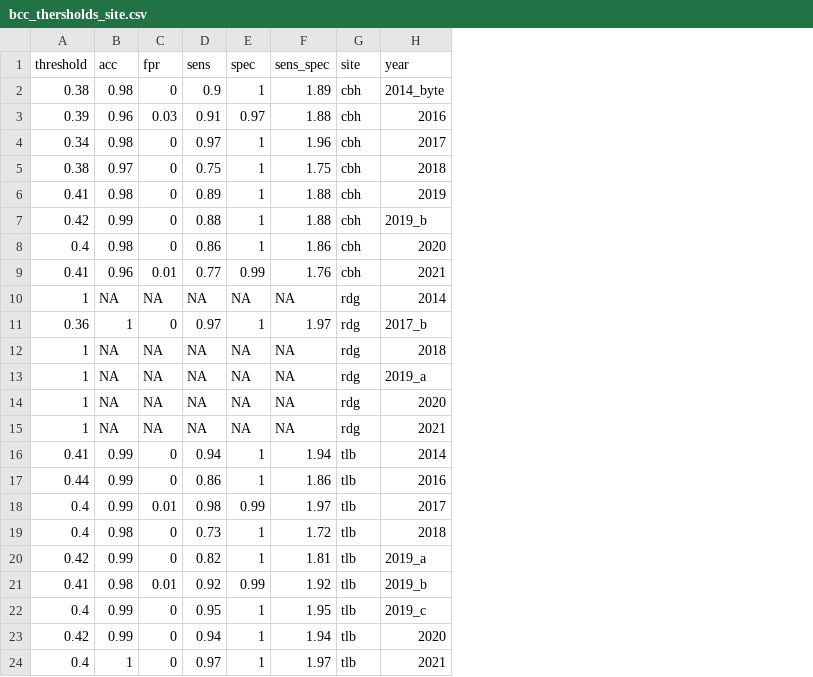
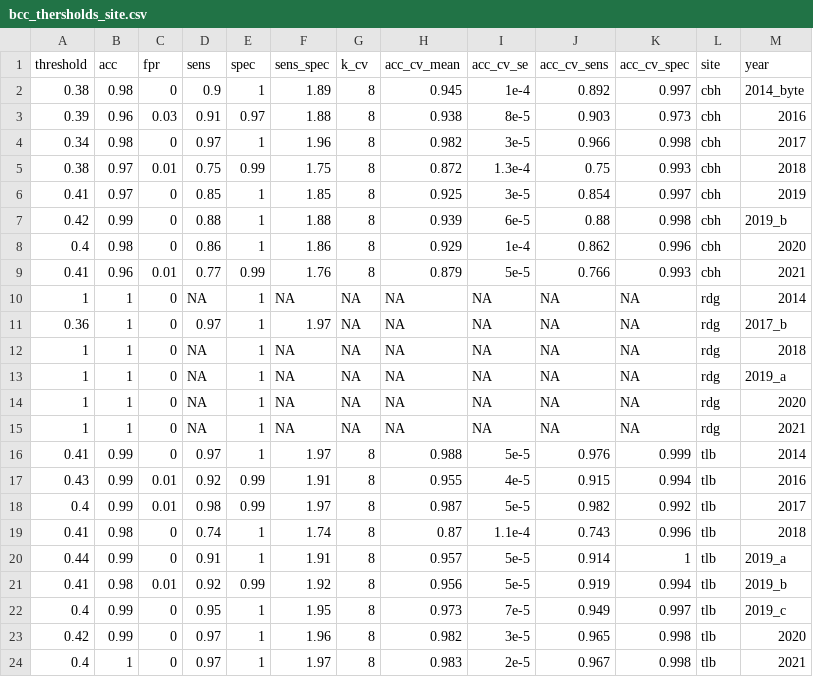
Before and after one commit to jakobjassmann/pond_project, a CSV file: tables/bcc_thersholds_site.csv, drawn as a sheet; removed rows and columns are numbered as before the commit, all else as after; the diff names each change by its address in the sheet, - before the commit and + after, or states it on an @@ line.

Commit message:
tidied up repo, updated training data generation and prediciton scripts

```diff
--- a/tables/bcc_thersholds_site.csv
+++ b/tables/bcc_thersholds_site.csv
+column G (k_cv), rows 2-16: 8 | 8 | 8 | 8 | 8 | 8 | 8 | 8 | NA | NA | NA | NA | NA | NA | 8; rows 18-24: all 8
+column H (acc_cv_mean), rows 2-16: 0.945 | 0.938 | 0.982 | 0.872 | 0.925 | 0.939 | 0.929 | 0.879 | NA | NA | NA | NA | NA | NA | 0.988; rows 18-24: 0.987 | 0.87 | 0.957 | 0.956 | 0.973 | 0.982 | 0.983
+column I (acc_cv_se), rows 2-16: 1e-4 | 8e-5 | 3e-5 | 1.3e-4 | 3e-5 | 6e-5 | 1e-4 | 5e-5 | NA | NA | NA | NA | NA | NA | 5e-5; rows 18-24: 5e-5 | 1.1e-4 | 5e-5 | 5e-5 | 7e-5 | 3e-5 | 2e-5
+column J (acc_cv_sens), rows 2-16: 0.892 | 0.903 | 0.966 | 0.75 | 0.854 | 0.88 | 0.862 | 0.766 | NA | NA | NA | NA | NA | NA | 0.976; rows 18-24: 0.982 | 0.743 | 0.914 | 0.919 | 0.949 | 0.965 | 0.967
+column K (acc_cv_spec), rows 2-16: 0.997 | 0.973 | 0.998 | 0.993 | 0.997 | 0.998 | 0.996 | 0.993 | NA | NA | NA | NA | NA | NA | 0.999; rows 18-24: 0.992 | 0.996 | 1 | 0.994 | 0.997 | 0.998 | 0.998
-C5 (fpr): 0
+C5 (fpr): 0.01
-E5 (spec): 1
+E5 (spec): 0.99
-B6 (acc): 0.98
+B6 (acc): 0.97
-D6 (sens): 0.89
+D6 (sens): 0.85
-F6 (sens_spec): 1.88
+F6 (sens_spec): 1.85
-B10 (acc): NA
+B10 (acc): 1
-C10 (fpr): NA
+C10 (fpr): 0
-E10 (spec): NA
+E10 (spec): 1
-B12:B15 (acc): NA
+B12:B15 (acc): 1
-C12:C15 (fpr): NA
+C12:C15 (fpr): 0
-E12:E15 (spec): NA
+E12:E15 (spec): 1
-D16 (sens): 0.94
+D16 (sens): 0.97
-F16 (sens_spec): 1.94
+F16 (sens_spec): 1.97
-row 17: 0.44 | 0.99 | 0 | 0.86 | 1 | 1.86 | tlb | 2016
+row 17: 0.43 | 0.99 | 0.01 | 0.92 | 0.99 | 1.91 | 8 | 0.955 | 4e-5 | 0.915 | 0.994 | tlb | 2016
-A19 (threshold): 0.4
+A19 (threshold): 0.41
-D19 (sens): 0.73
+D19 (sens): 0.74
-F19 (sens_spec): 1.72
+F19 (sens_spec): 1.74
-A20 (threshold): 0.42
+A20 (threshold): 0.44
-D20 (sens): 0.82
+D20 (sens): 0.91
-F20 (sens_spec): 1.81
+F20 (sens_spec): 1.91
-D23 (sens): 0.94
+D23 (sens): 0.97
-F23 (sens_spec): 1.94
+F23 (sens_spec): 1.96
```
Also changed, not shown: 20 other files.
